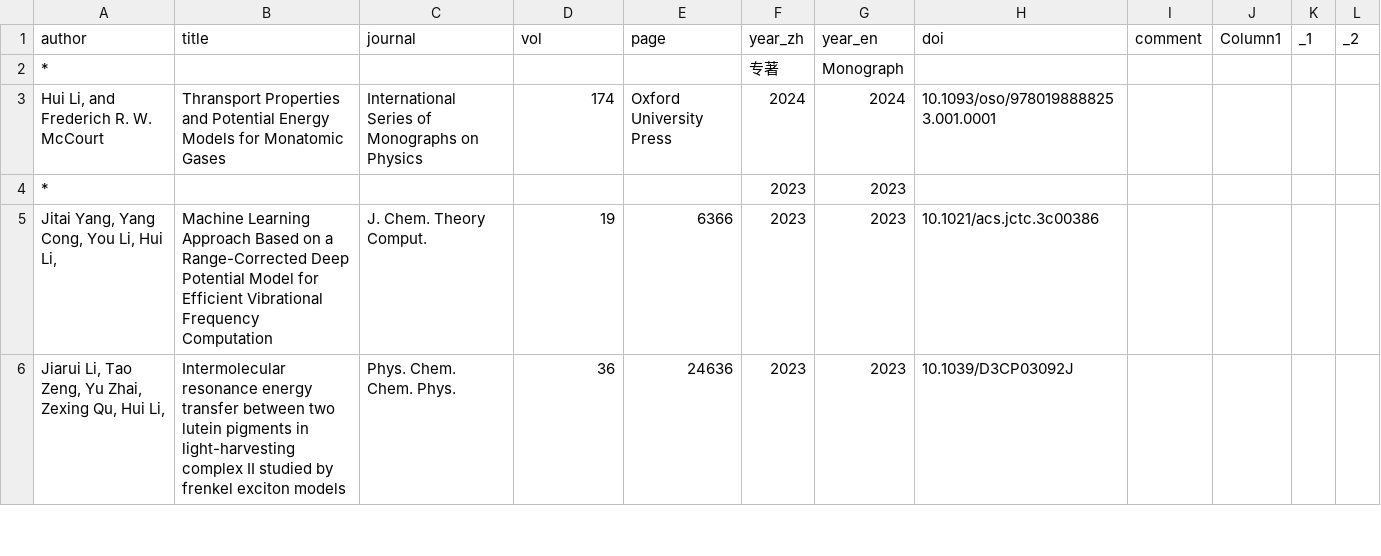
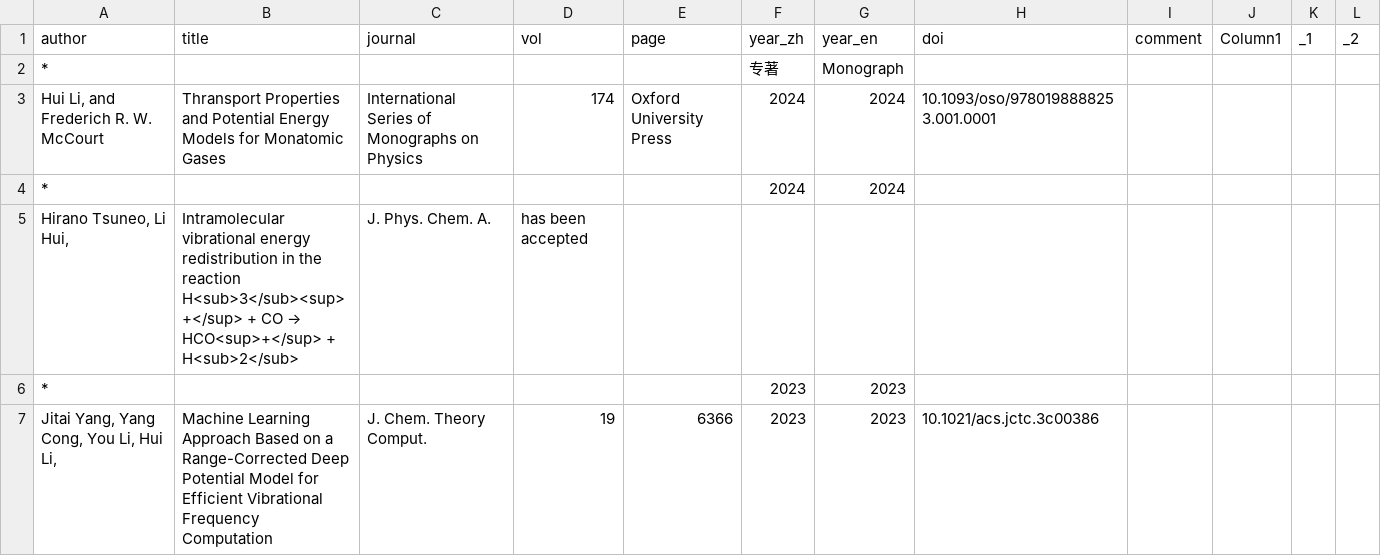
Before and after one commit to huili-group/huili-group.github.io, a CSV file: data/pub.csv, drawn as a sheet; only a part is shown; the shorter side is filled out with more unchanged rows.

Commit message:
Update pub.csv

```diff
--- a/data/pub.csv
+++ b/data/pub.csv
@@ -3,2 +3,4 @@
 "Hui Li, and Frederich R. W. McCourt",Thransport Properties and Potential Energy Models for Monatomic Gases,International Series of Monographs on Physics,174,Oxford University Press,2024,2024,10.1093/oso/9780198888253.001.0001,,,,
+*,,,,,2024,2024,,,,,
+"Hirano Tsuneo, Li Hui,",Intramolecular vibrational energy redistribution in the reaction H<sub>3</sub><sup>+</sup> + CO → HCO<sup>+</sup> + H<sub>2</sub>,J. Phys. Chem. A.,has been accepted,,,,
 *,,,,,2023,2023,,,,,
```
